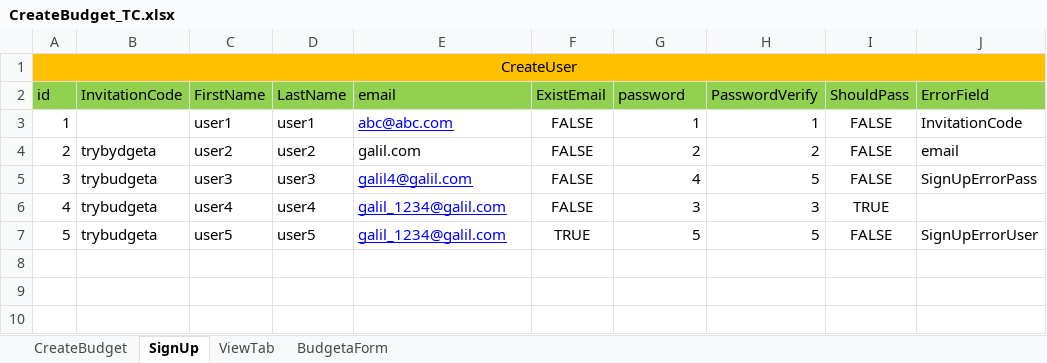
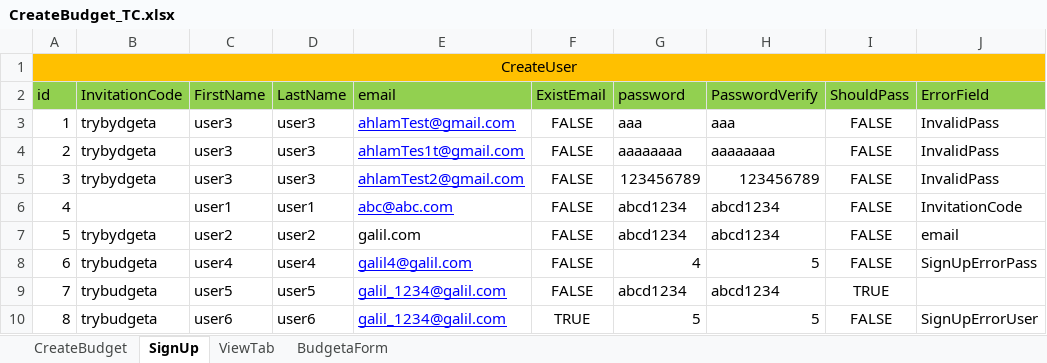
Before and after one commit to AhlamMansour/Budgeta, an Excel workbook: src/main/java/resources/CreateBudget_TC.xlsx, sheet SignUp, drawn as a sheet; values as stored, in another font and other column widths than the file's, no borders; addresses are those after the commit; the diff names each change by its address in the sheet, - before the commit and + after, or states it on an @@ line.

Commit message:
Update Signup test: Password requirements - password must be at least 8 characters and have at least one number and one letter

```diff
--- a/src/main/java/resources/CreateBudget_TC.xlsx (sheet SignUp)
+++ b/src/main/java/resources/CreateBudget_TC.xlsx (sheet SignUp)
+row 3: 1 | trybydgeta | user3 | user3 | ahlamTest@gmail.com | FALSE | aaa | aaa | FALSE | InvalidPass
+row 4: 2 | trybydgeta | user3 | user3 | ahlamTes1t@gmail.com | FALSE | aaaaaaaa | aaaaaaaa | FALSE | InvalidPass
+row 5: 3 | trybydgeta | user3 | user3 | ahlamTest2@gmail.com | FALSE | 123456789 | 123456789 | FALSE | InvalidPass
@@ column A (id) renumbered from row 6 down @@
-G6 (password): 1
+G6 (password): abcd1234
-H6 (PasswordVerify): 1
+H6 (PasswordVerify): abcd1234
-G7 (password): 2
+G7 (password): abcd1234
-H7 (PasswordVerify): 2
+H7 (PasswordVerify): abcd1234
-C8 (FirstName): user3
+C8 (FirstName): user4
-D8 (LastName): user3
+D8 (LastName): user4
-C9 (FirstName): user4
+C9 (FirstName): user5
-D9 (LastName): user4
+D9 (LastName): user5
-G9 (password): 3
+G9 (password): abcd1234
-H9 (PasswordVerify): 3
+H9 (PasswordVerify): abcd1234
-C10 (FirstName): user5
+C10 (FirstName): user6
-D10 (LastName): user5
+D10 (LastName): user6
```
Also changed, not shown: 3 other files.
